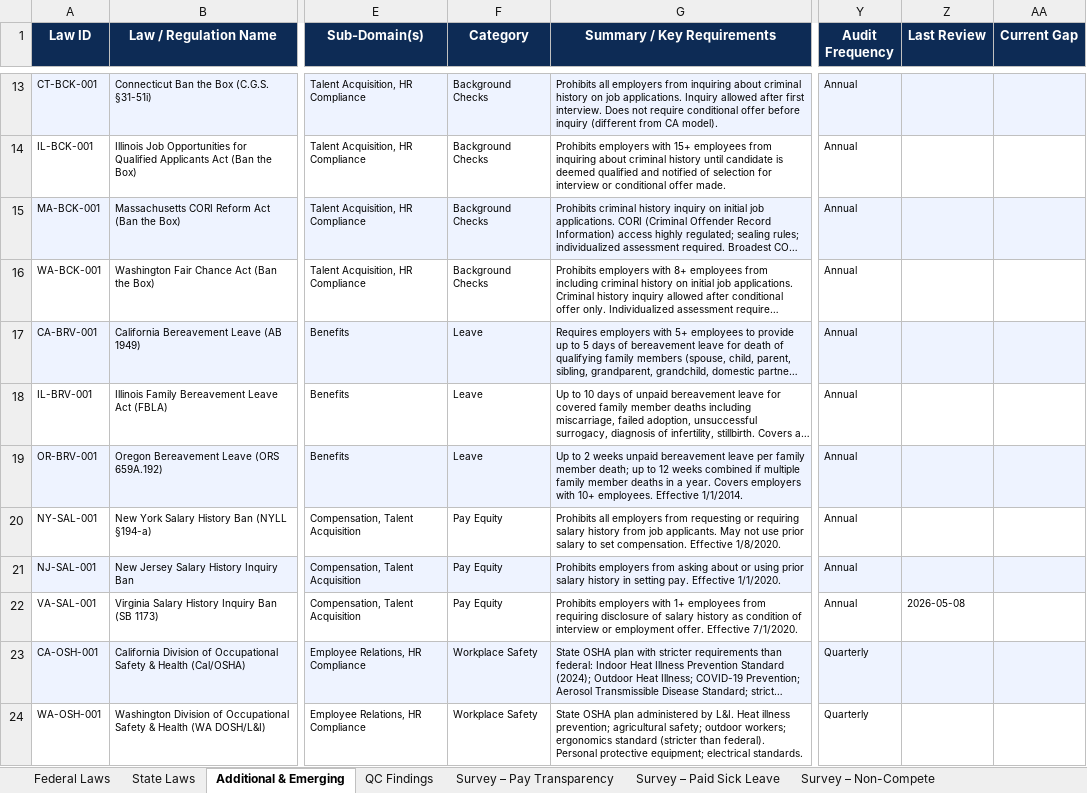
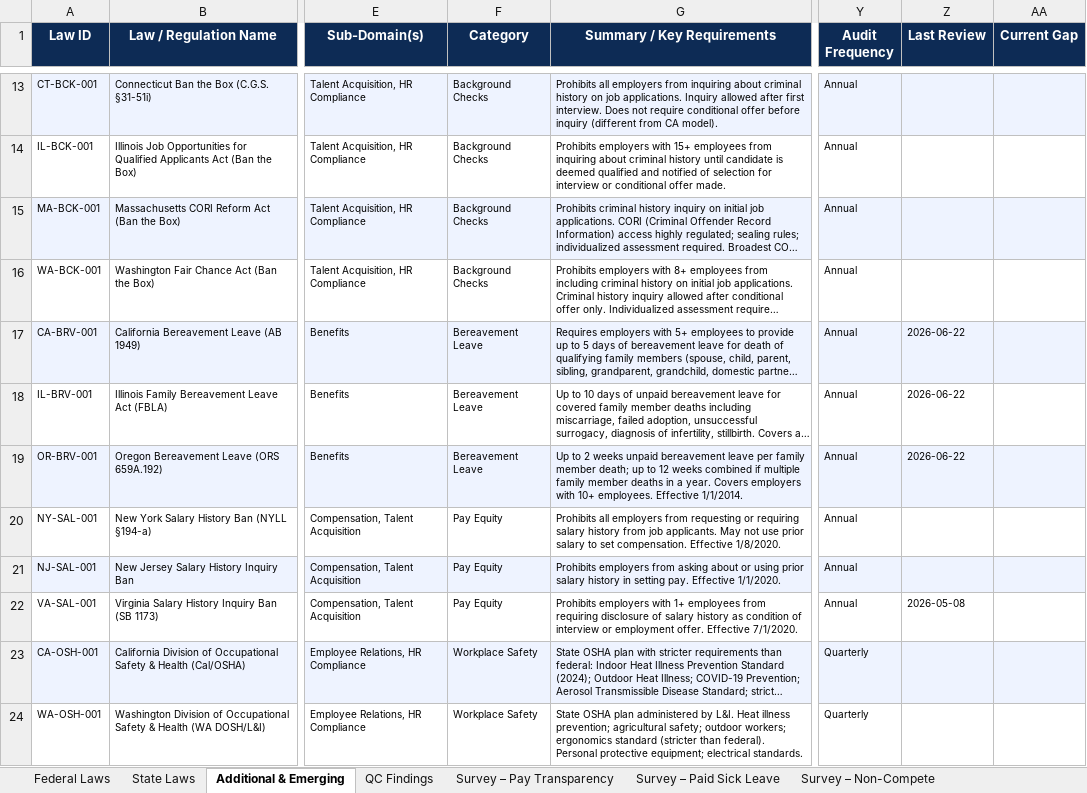
Before and after one commit to ruzbehzpatel-cmyk/hr-compliance, an Excel workbook: HR_Compliance_Framework_COMPLETE.xlsx, sheet Additional & Emerging, drawn as a sheet; only a part is shown, gaps mark what is left out; long unchanged cells end in …; values as stored, in another font and other column widths than the file's, no borders; the diff covers the shown part only; the diff names each change by its address in the sheet, - before the commit and + after, or states it on an @@ line.

Commit message:
category consolidation — 68 remaps, survey-aligned

```diff
--- a/HR_Compliance_Framework_COMPLETE.xlsx (sheet Additional & Emerging)
+++ b/HR_Compliance_Framework_COMPLETE.xlsx (sheet Additional & Emerging)
-F17:F19 (Category): Leave
+F17:F19 (Category): Bereavement Leave
-Z17:Z19 (Last Review): (empty)
+Z17:Z19 (Last Review): 2026-06-22
```
Also changed, not shown: 1 added row and 23 edited cells elsewhere in this sheet, sheet State Laws, sheet Federal Laws, other sheet tabs, 1 other file.
